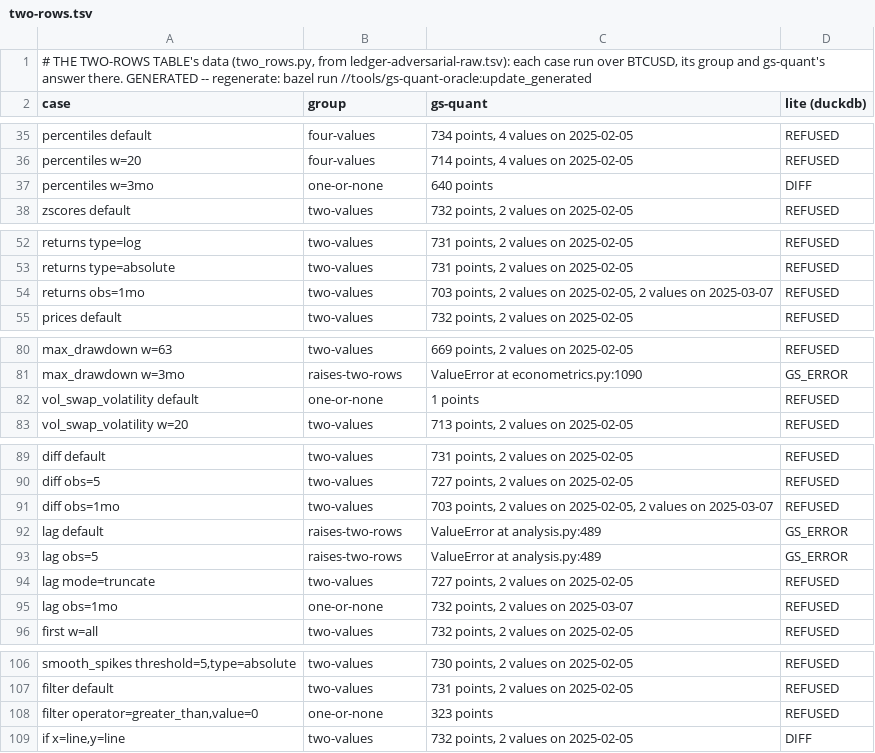
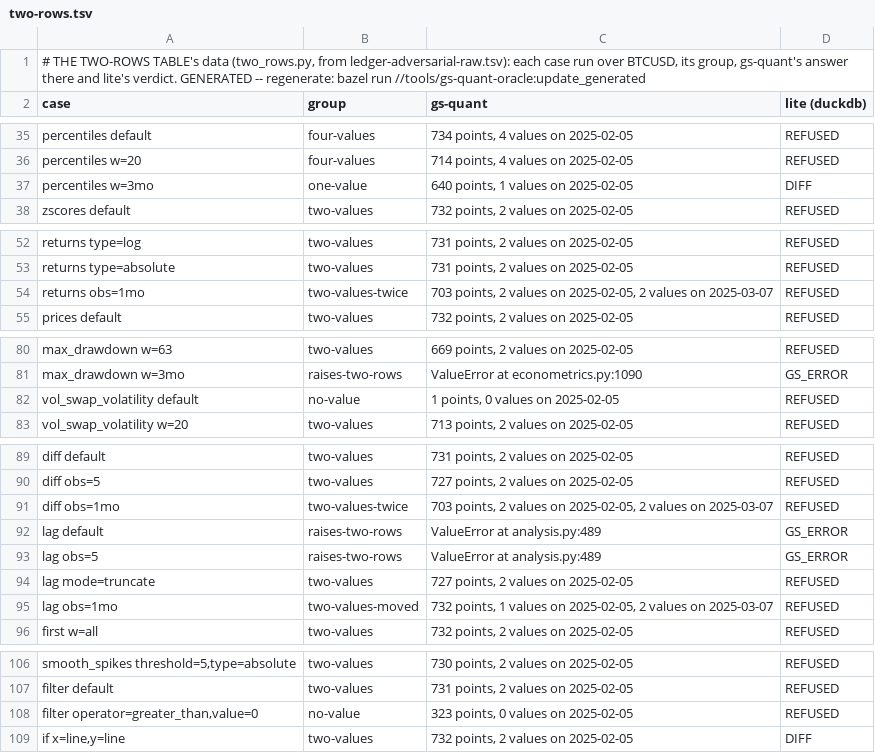
Before and after one commit to neema2/legend-lite, a TSV file: tools/gs-quant-oracle/two-rows.tsv, drawn as a sheet; only a part is shown, gaps mark what is left out.

```diff
--- a/tools/gs-quant-oracle/two-rows.tsv
+++ b/tools/gs-quant-oracle/two-rows.tsv
@@ -1,2 +1,2 @@
-# THE TWO-ROWS TABLE's data (two_rows.py, from ledger-adversarial-raw.tsv): each case run over BTCUSD, its group and gs-quant's answer there. GENERATED -- regenerate: bazel run //tools/gs-quant-oracle:update_generated
+# THE TWO-ROWS TABLE's data (two_rows.py, from ledger-adversarial-raw.tsv): each case run over BTCUSD, its group, gs-quant's answer there and lite's verdict. GENERATED -- regenerate: bazel run //tools/gs-quant-oracle:update_generated
 case	group	gs-quant	lite (duckdb)
@@ -36,3 +36,3 @@ percentiles default	four-values	734 points, 4 values on 2025-02-05	REFUSED
 percentiles w=20	four-values	714 points, 4 values on 2025-02-05	REFUSED
-percentiles w=3mo	one-or-none	640 points	DIFF
+percentiles w=3mo	one-value	640 points, 1 values on 2025-02-05	DIFF
 zscores default	two-values	732 points, 2 values on 2025-02-05	REFUSED
@@ -53,3 +53,3 @@ returns type=log	two-values	731 points, 2 values on 2025-02-05	REFUSED
 returns type=absolute	two-values	731 points, 2 values on 2025-02-05	REFUSED
-returns obs=1mo	two-values	703 points, 2 values on 2025-02-05, 2 values on 2025-03-07	REFUSED
+returns obs=1mo	two-values-twice	703 points, 2 values on 2025-02-05, 2 values on 2025-03-07	REFUSED
 prices default	two-values	732 points, 2 values on 2025-02-05	REFUSED
@@ -81,3 +81,3 @@ max_drawdown w=63	two-values	669 points, 2 values on 2025-02-05	REFUSED
 max_drawdown w=3mo	raises-two-rows	ValueError at econometrics.py:1090	GS_ERROR
-vol_swap_volatility default	one-or-none	1 points	REFUSED
+vol_swap_volatility default	no-value	1 points, 0 values on 2025-02-05	REFUSED
 vol_swap_volatility w=20	two-values	713 points, 2 values on 2025-02-05	REFUSED
@@ -90,3 +90,3 @@ diff default	two-values	731 points, 2 values on 2025-02-05	REFUSED
 diff obs=5	two-values	727 points, 2 values on 2025-02-05	REFUSED
-diff obs=1mo	two-values	703 points, 2 values on 2025-02-05, 2 values on 2025-03-07	REFUSED
+diff obs=1mo	two-values-twice	703 points, 2 values on 2025-02-05, 2 values on 2025-03-07	REFUSED
 lag default	raises-two-rows	ValueError at analysis.py:489	GS_ERROR
@@ -94,3 +94,3 @@ lag obs=5	raises-two-rows	ValueError at analysis.py:489	GS_ERROR
 lag mode=truncate	two-values	727 points, 2 values on 2025-02-05	REFUSED
-lag obs=1mo	one-or-none	732 points, 2 values on 2025-03-07	REFUSED
+lag obs=1mo	two-values-moved	732 points, 1 values on 2025-02-05, 2 values on 2025-03-07	REFUSED
 first w=all	two-values	732 points, 2 values on 2025-02-05	REFUSED
@@ -107,3 +107,3 @@ smooth_spikes threshold=5,type=absolute	two-values	730 points, 2 values on 2025-
 filter default	two-values	731 points, 2 values on 2025-02-05	REFUSED
-filter operator=greater_than,value=0	one-or-none	323 points	REFUSED
+filter operator=greater_than,value=0	no-value	323 points, 0 values on 2025-02-05	REFUSED
 if x=line,y=line	two-values	732 points, 2 values on 2025-02-05	DIFF
```
Also changed, not shown: tools/gs-quant-oracle/ledger-adversarial-adjusted.tsv, tools/gs-quant-oracle/ledger-adversarial-raw.tsv, 19 other files.
